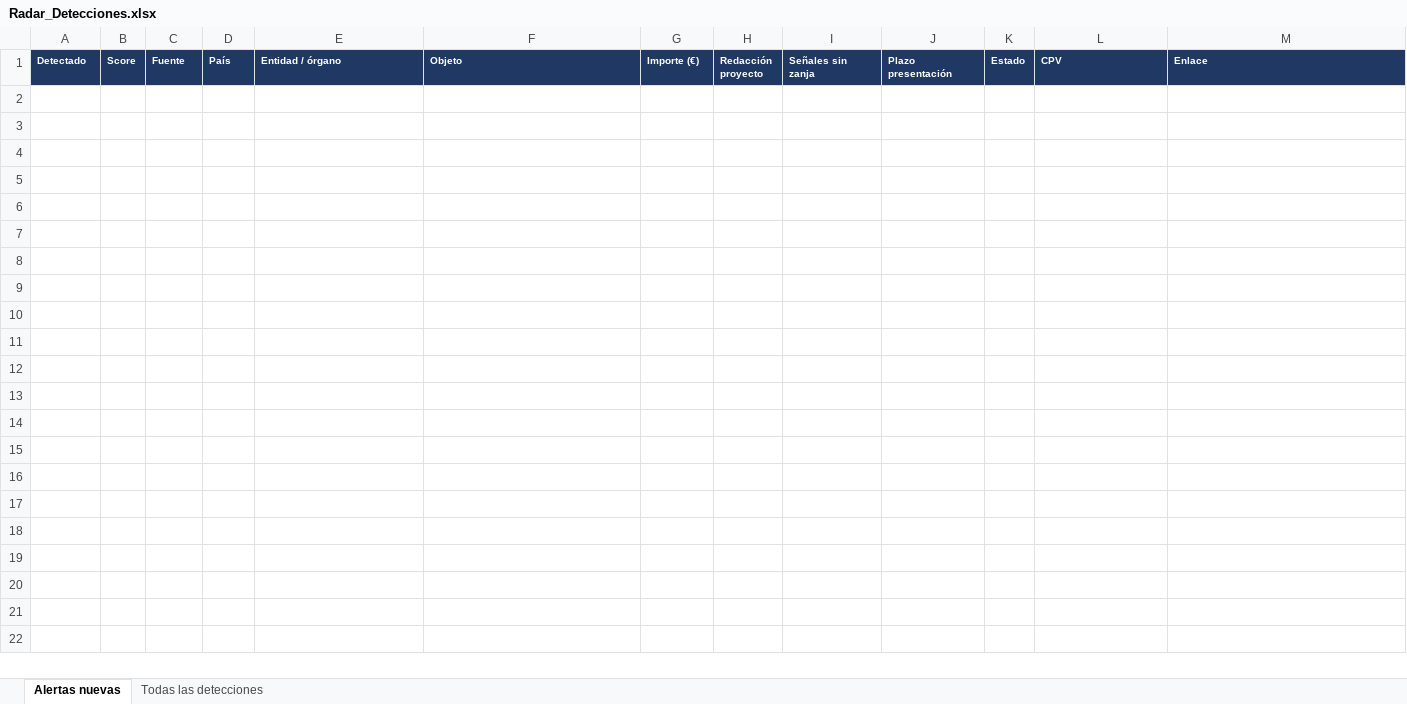
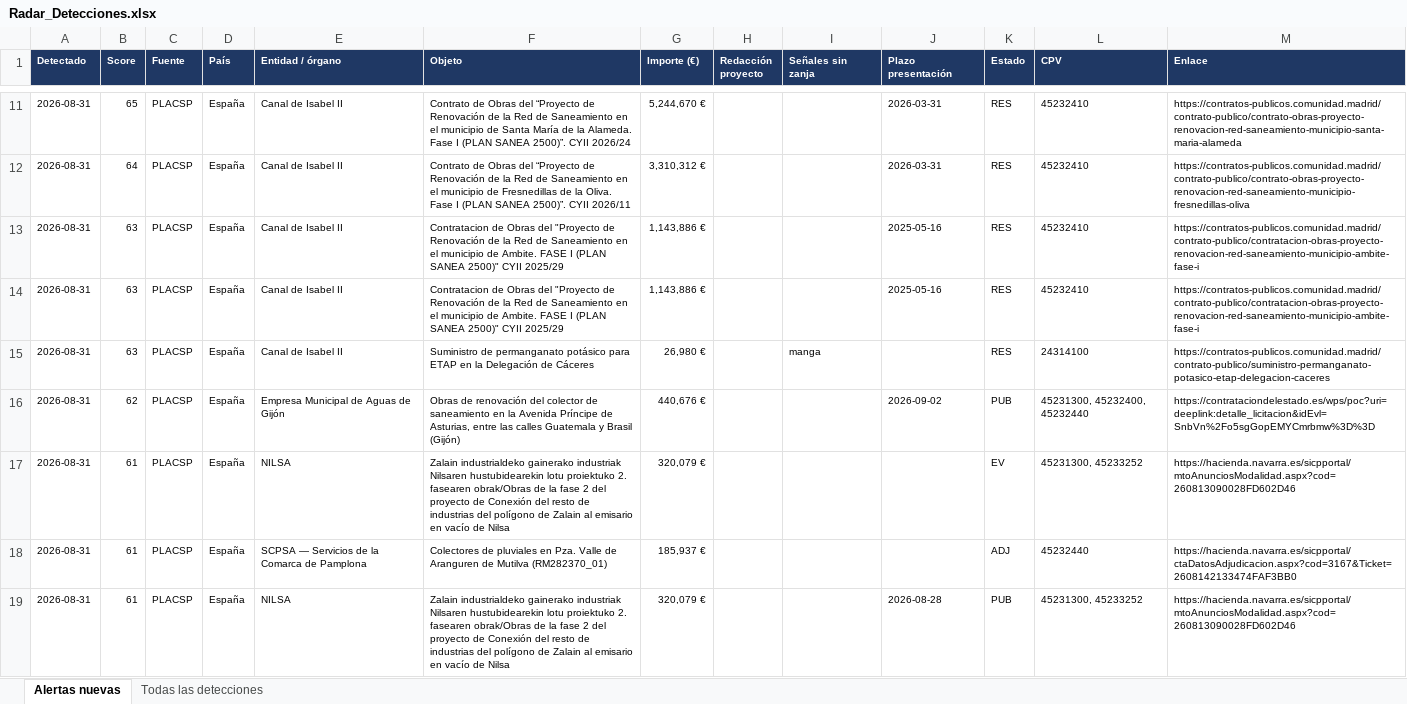
Before and after one commit to ibarrez/canalis-tender, an Excel workbook: data/Radar_Detecciones.xlsx, sheet Alertas nuevas, drawn as a sheet; only a part is shown, gaps mark what is left out; values as stored, in another font and other column widths than the file's, no borders; the diff covers the shown part only; the diff names each change by its address in the sheet, - before the commit and + after, or states it on an @@ line.

```diff
--- a/data/Radar_Detecciones.xlsx (sheet Alertas nuevas)
+++ b/data/Radar_Detecciones.xlsx (sheet Alertas nuevas)
+row 11: 2026-08-31 | 65 | PLACSP | España | Canal de Isabel II | Contrato de Obras del “Proyecto de Renovación de la Red de Saneamiento en el municipio de Santa María de la Alameda. Fase I (PLAN SANEA 2500)”. CYII 2026/24 | 5,244,670 € |  |  | 2026-03-31 | RES | 45232410 | https://contratos-publicos.comunidad.madrid/contrato-publico/contrato-obras-proyecto-renovacion-red-saneamiento-municipio-santa-maria-alameda
+row 12: 2026-08-31 | 64 | PLACSP | España | Canal de Isabel II | Contrato de Obras del “Proyecto de Renovación de la Red de Saneamiento en el municipio de Fresnedillas de la Oliva. Fase I (PLAN SANEA 2500)”. CYII 2026/11 | 3,310,312 € |  |  | 2026-03-31 | RES | 45232410 | https://contratos-publicos.comunidad.madrid/contrato-publico/contrato-obras-proyecto-renovacion-red-saneamiento-municipio-fresnedillas-oliva
+row 13: 2026-08-31 | 63 | PLACSP | España | Canal de Isabel II | Contratacion de Obras del "Proyecto de Renovación de la Red de Saneamiento en el municipio de Ambite. FASE I (PLAN SANEA 2500)" CYII 2025/29 | 1,143,886 € |  |  | 2025-05-16 | RES | 45232410 | https://contratos-publicos.comunidad.madrid/contrato-publico/contratacion-obras-proyecto-renovacion-red-saneamiento-municipio-ambite-fase-i
+row 14: 2026-08-31 | 63 | PLACSP | España | Canal de Isabel II | Contratacion de Obras del "Proyecto de Renovación de la Red de Saneamiento en el municipio de Ambite. FASE I (PLAN SANEA 2500)" CYII 2025/29 | 1,143,886 € |  |  | 2025-05-16 | RES | 45232410 | https://contratos-publicos.comunidad.madrid/contrato-publico/contratacion-obras-proyecto-renovacion-red-saneamiento-municipio-ambite-fase-i
+row 15: 2026-08-31 | 63 | PLACSP | España | Canal de Isabel II | Suministro de permanganato potásico para ETAP en la Delegación de Cáceres | 26,980 € |  | manga |  | RES | 24314100 | https://contratos-publicos.comunidad.madrid/contrato-publico/suministro-permanganato-potasico-etap-delegacion-caceres
+row 16: 2026-08-31 | 62 | PLACSP | España | Empresa Municipal de Aguas de Gijón | Obras de renovación del colector de saneamiento en la Avenida Príncipe de Asturias, entre las calles Guatemala y Brasil (Gijón) | 440,676 € |  |  | 2026-09-02 | PUB | 45231300, 45232400, 45232440 | https://contrataciondelestado.es/wps/poc?uri=deeplink:detalle_licitacion&idEvl=SnbVn%2Fo5sgGopEMYCmrbmw%3D%3D
+row 17: 2026-08-31 | 61 | PLACSP | España | NILSA | Zalain industrialdeko gainerako industriak Nilsaren hustubidearekin lotu proiektuko 2. fasearen obrak/Obras de la fase 2 del proyecto de Conexión del resto de industrias del polígono de Zalain al emisario en vacío de Nilsa | 320,079 € |  |  |  | EV | 45231300, 45233252 | https://hacienda.navarra.es/sicpportal/mtoAnunciosModalidad.aspx?cod=260813090028FD602D46
+row 18: 2026-08-31 | 61 | PLACSP | España | SCPSA — Servicios de la Comarca de Pamplona | Colectores de pluviales en Pza. Valle de Aranguren de Mutilva (RM282370_01) | 185,937 € |  |  |  | ADJ | 45232440 | https://hacienda.navarra.es/sicpportal/ctaDatosAdjudicacion.aspx?cod=3167&Ticket=2608142133474FAF3BB0
+row 19: 2026-08-31 | 61 | PLACSP | España | NILSA | Zalain industrialdeko gainerako industriak Nilsaren hustubidearekin lotu proiektuko 2. fasearen obrak/Obras de la fase 2 del proyecto de Conexión del resto de industrias del polígono de Zalain al emisario en vacío de Nilsa | 320,079 € |  |  | 2026-08-28 | PUB | 45231300, 45233252 | https://hacienda.navarra.es/sicpportal/mtoAnunciosModalidad.aspx?cod=260813090028FD602D46
```
Also changed, not shown: 9 added rows elsewhere in this sheet, sheet Todas las detecciones, 5 other files.
